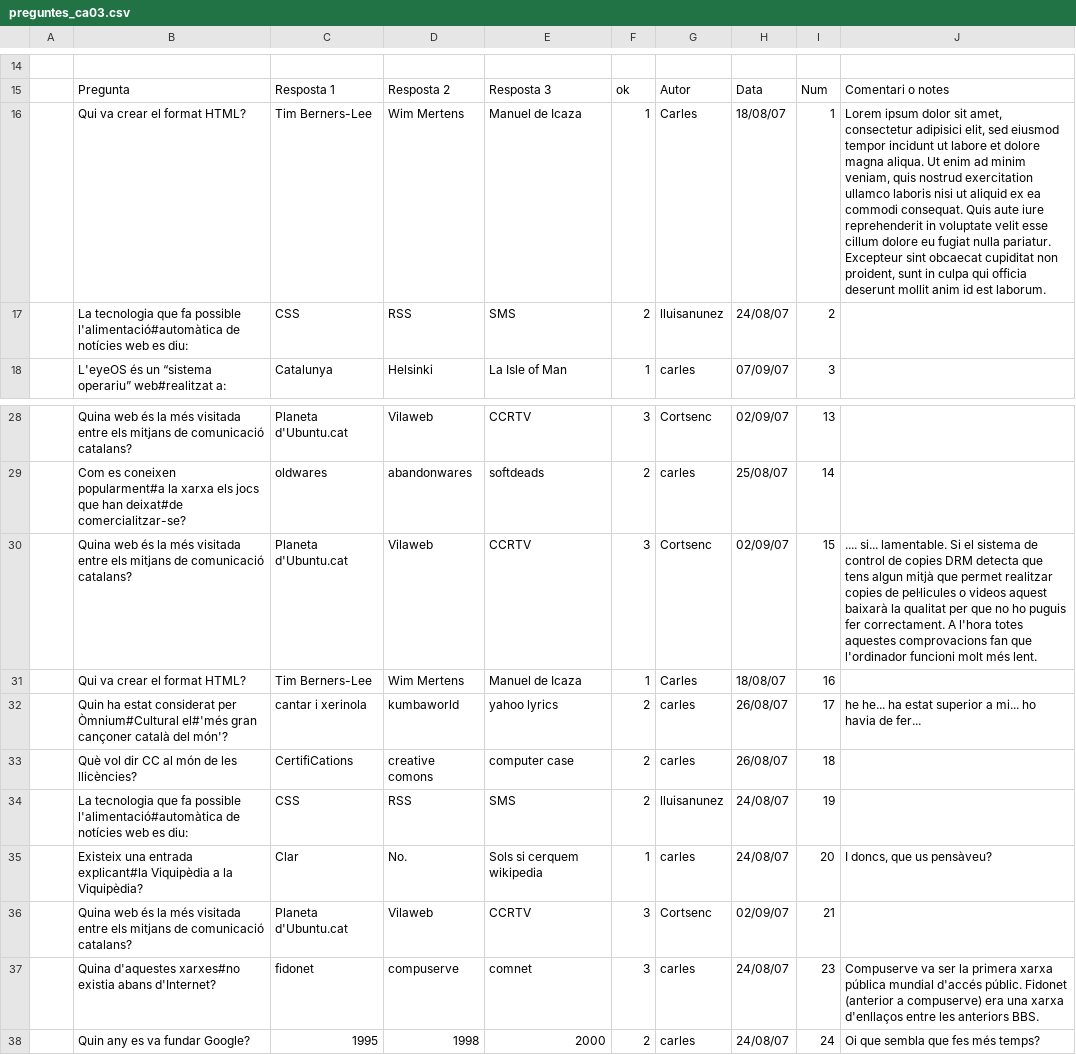
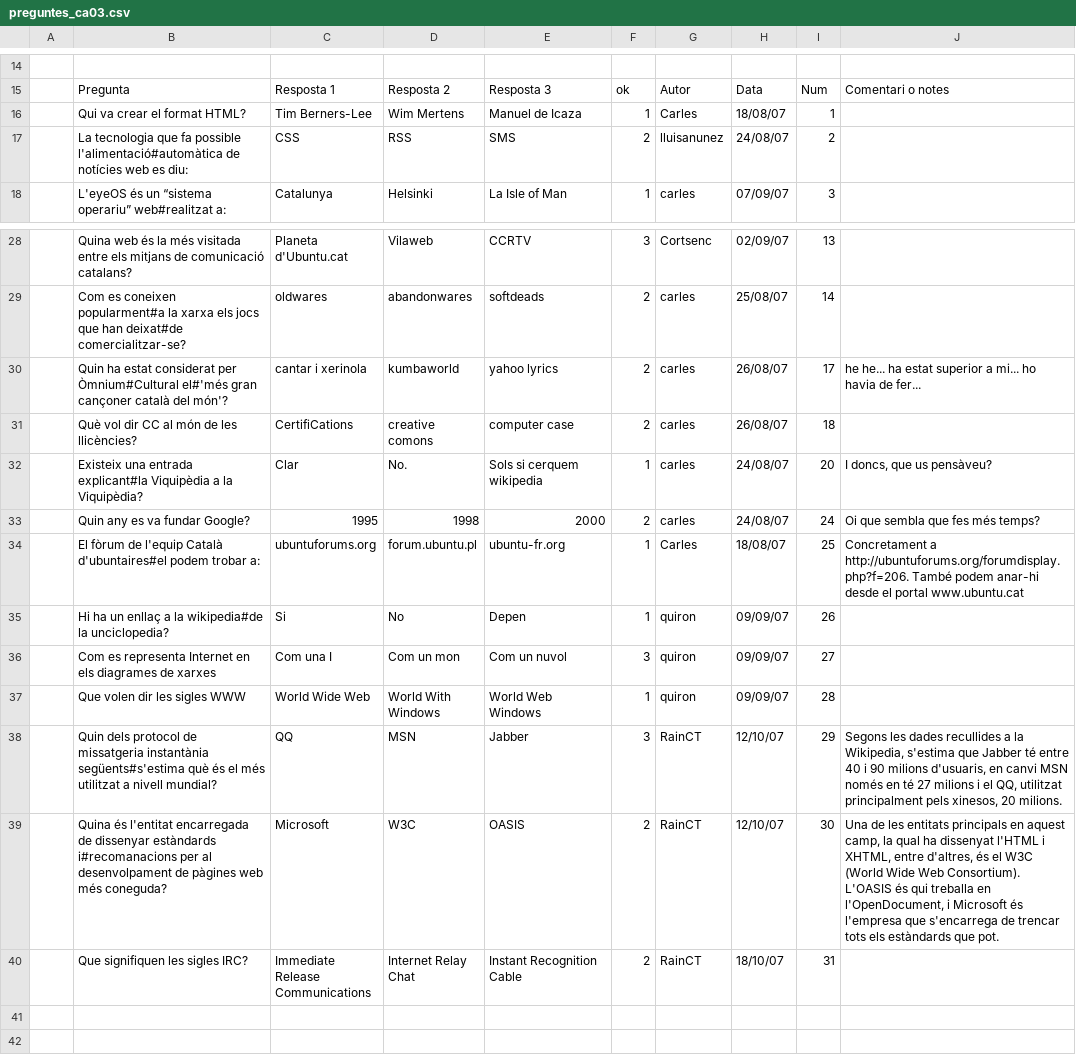
Before and after one commit to freevial/freevial, a CSV file: questions_db/preguntes_ca03.csv, drawn as a sheet; only a part is shown, gaps mark what is left out; the shorter side is filled out with more unchanged rows.

```diff
--- a/questions_db/preguntes_ca03.csv
+++ b/questions_db/preguntes_ca03.csv
@@ -15,3 +15,3 @@
 ,"Pregunta","Resposta 1 ","Resposta 2","Resposta 3","ok","Autor ","Data","Num","Comentari o notes"
-,"Qui va crear el format HTML?","Tim Berners-Lee","Wim Mertens","Manuel de Icaza",1,"Carles",18/08/07,1,"Lorem ipsum dolor sit amet, consectetur adipisici elit, sed eiusmod tempor incidunt ut labore et dolore magna aliqua. Ut enim ad minim veniam, quis nostrud exercitation ullamco laboris nisi ut aliquid ex ea commodi consequat. Quis aute iure reprehenderit in voluptate velit esse cillum dolore eu fugiat nulla pariatur. Excepteur sint obcaecat cupiditat non proident, sunt in culpa qui officia deserunt mollit anim id est laborum."
+,"Qui va crear el format HTML?","Tim Berners-Lee","Wim Mertens","Manuel de Icaza",1,"Carles",18/08/07,1,
 ,"La tecnologia que fa possible l'alimentació#automàtica de notícies web es diu:","CSS","RSS","SMS",2,"lluisanunez",24/08/07,2,
@@ -29,10 +29,5 @@
 ,"Com es coneixen popularment#a la xarxa els jocs que han deixat#de comercialitzar-se?","oldwares","abandonwares","softdeads",2,"carles",25/08/07,14,
-,"Quina web és la més visitada entre els mitjans de comunicació catalans?","Planeta d'Ubuntu.cat","Vilaweb","CCRTV",3,"Cortsenc",02/09/07,15,".... si... lamentable. Si el sistema de control de copies DRM detecta que tens algun mitjà que permet realitzar copies de peŀlicules o videos aquest baixarà la qualitat per que no ho puguis fer correctament. A l'hora totes aquestes comprovacions fan que l'ordinador funcioni molt més lent."
-,"Qui va crear el format HTML?","Tim Berners-Lee","Wim Mertens","Manuel de Icaza",1,"Carles",18/08/07,16,
 ,"Quin ha estat considerat per Òmnium#Cultural el#'més gran cançoner català del món'?","cantar i xerinola","kumbaworld","yahoo lyrics",2,"carles",26/08/07,17,"he he... ha estat superior a mi... ho havia de fer..."
 ,"Què vol dir CC al món de les llicències?","CertifiCations","creative comons","computer case",2,"carles",26/08/07,18,
-,"La tecnologia que fa possible l'alimentació#automàtica de notícies web es diu:","CSS","RSS","SMS",2,"lluisanunez",24/08/07,19,
 ,"Existeix una entrada explicant#la Viquipèdia a la Viquipèdia?","Clar","No.","Sols si cerquem wikipedia",1,"carles",24/08/07,20,"I doncs, que us pensàveu?"
-,"Quina web és la més visitada entre els mitjans de comunicació catalans?","Planeta d'Ubuntu.cat","Vilaweb","CCRTV",3,"Cortsenc",02/09/07,21,
-,"Quina d'aquestes xarxes#no existia abans d'Internet?","fidonet","compuserve","comnet",3,"carles",24/08/07,23,"Compuserve va ser la primera xarxa pública mundial d'accés públic. Fidonet (anterior a compuserve) era una xarxa d'enllaços entre les anteriors BBS."
 ,"Quin any es va fundar Google?",1995,1998,2000,2,"carles",24/08/07,24,"Oi que sembla que fes més temps?"
```
Also changed, not shown: questions_db/preguntes_ca01.csv, questions_db/preguntes_ca02.csv, 2 other files.
